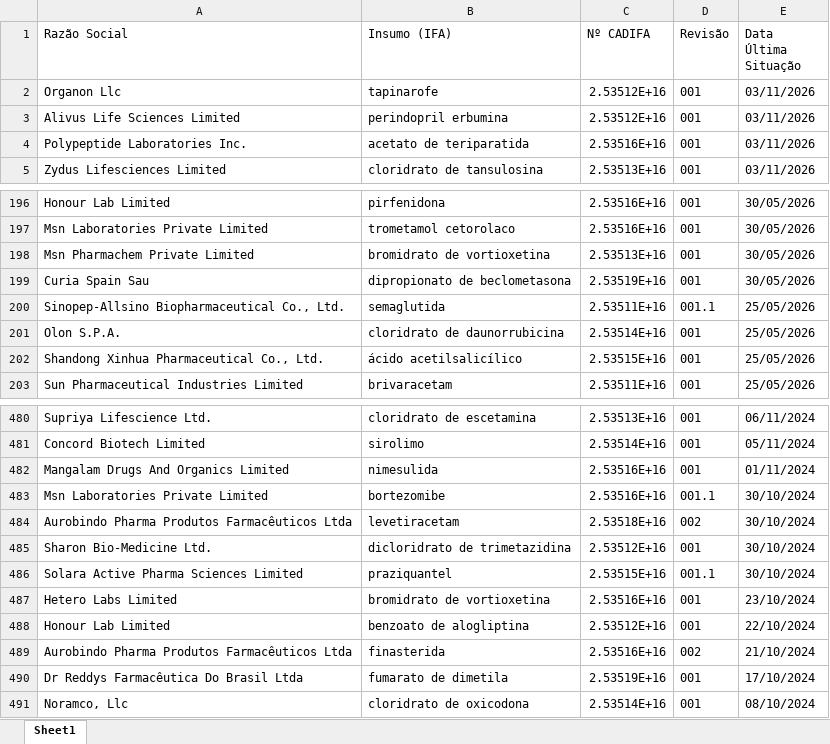
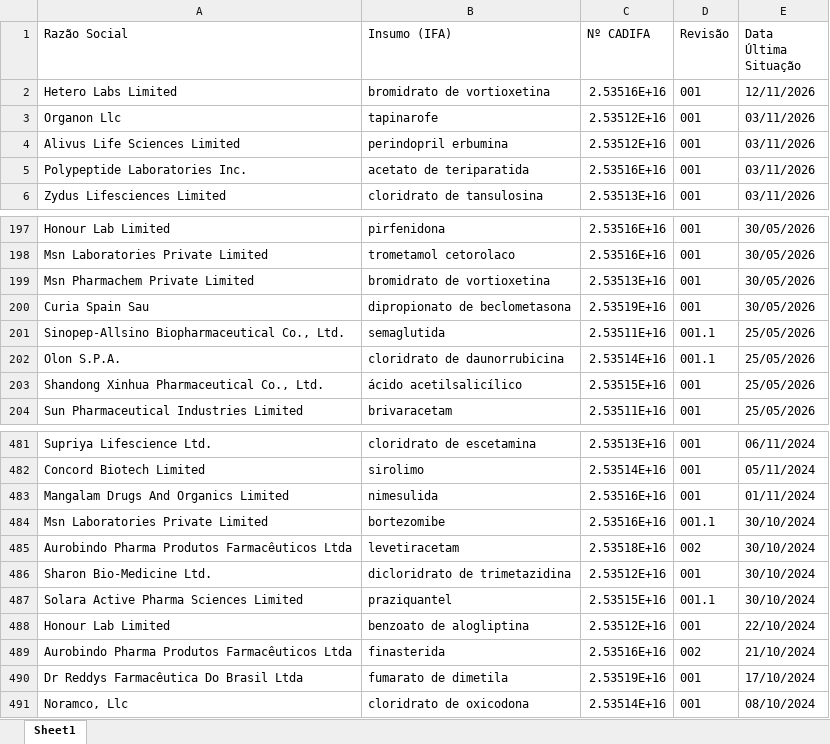
Before and after one commit to anastorion-oss/anvisa_monitorcadifa_withoutPA, an Excel workbook: cadifa_completo_anterior.xlsx, sheet Sheet1, drawn as a sheet; only a part is shown, gaps mark what is left out; values as stored, in another font and other column widths than the file's, no borders; removed rows and columns are numbered as before the commit, all else as after; the diff names each change by its address in the sheet, - before the commit and + after, or states it on an @@ line.

```diff
--- a/cadifa_completo_anterior.xlsx (sheet Sheet1)
+++ b/cadifa_completo_anterior.xlsx (sheet Sheet1)
+row 2: Hetero Labs Limited | bromidrato de vortioxetina | 2.53516E+16 | 001 | 12/11/2026
-D202 (Revisão): 001
+D202 (Revisão): 001.1
-row 487: Hetero Labs Limited | bromidrato de vortioxetina | 2.53516E+16 | 001 | 23/10/2024
```
Also changed, not shown: cadifa_completo.xlsx, novas_cadifas.xlsx, 1 other file.
